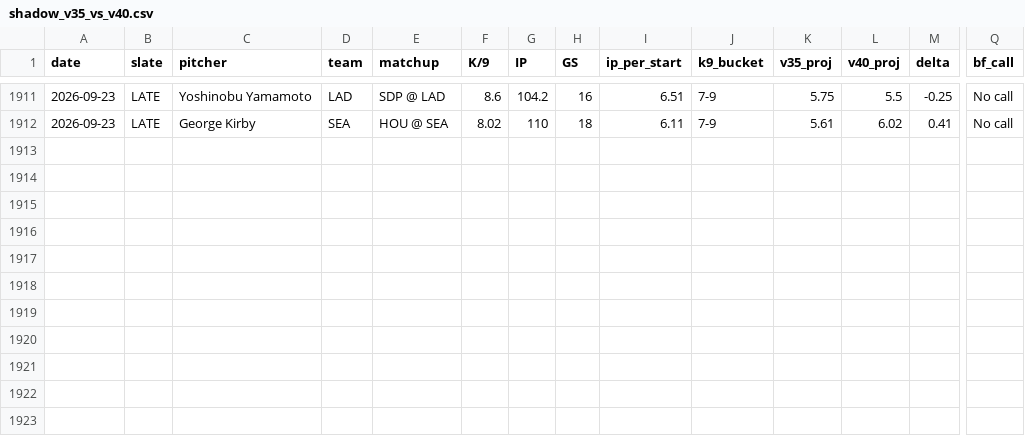
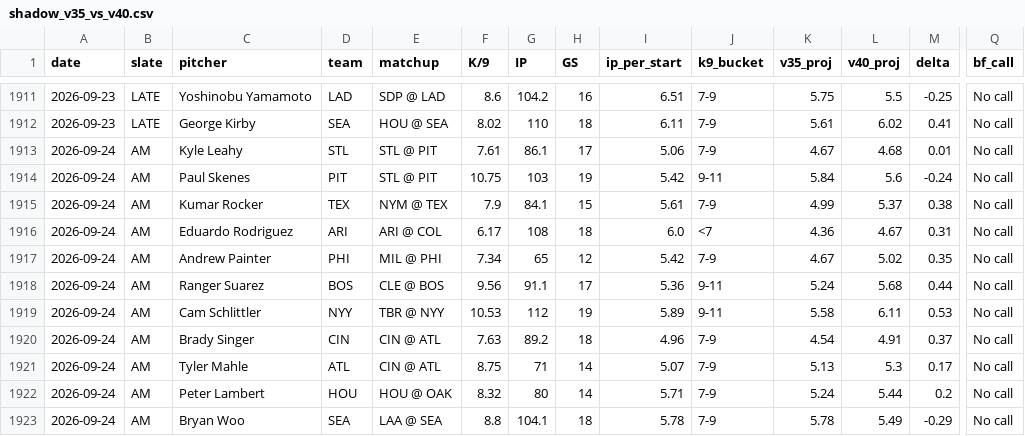
Before and after one commit to jordantaylorkurzweil-hash/MLB-Kprop-Pipeline, a CSV file: workspace/shadow_v35_vs_v40.csv, drawn as a sheet; only a part is shown, gaps mark what is left out; rows hold the shown columns only; the diff names each change by its address in the sheet, - before the commit and + after, or states it on an @@ line.

```diff
--- a/workspace/shadow_v35_vs_v40.csv
+++ b/workspace/shadow_v35_vs_v40.csv
+row 1913: 2026-09-24 | AM | Kyle Leahy | STL | STL @ PIT | 7.61 | 86.1 | 17 | 5.06 | 7-9 | 4.67 | 4.68 | 0.01 | No call
+row 1914: 2026-09-24 | AM | Paul Skenes | PIT | STL @ PIT | 10.75 | 103 | 19 | 5.42 | 9-11 | 5.84 | 5.6 | -0.24 | No call
+row 1915: 2026-09-24 | AM | Kumar Rocker | TEX | NYM @ TEX | 7.9 | 84.1 | 15 | 5.61 | 7-9 | 4.99 | 5.37 | 0.38 | No call
+row 1916: 2026-09-24 | AM | Eduardo Rodriguez | ARI | ARI @ COL | 6.17 | 108 | 18 | 6.0 | <7 | 4.36 | 4.67 | 0.31 | No call
+row 1917: 2026-09-24 | AM | Andrew Painter | PHI | MIL @ PHI | 7.34 | 65 | 12 | 5.42 | 7-9 | 4.67 | 5.02 | 0.35 | No call
+row 1918: 2026-09-24 | AM | Ranger Suarez | BOS | CLE @ BOS | 9.56 | 91.1 | 17 | 5.36 | 9-11 | 5.24 | 5.68 | 0.44 | No call
+row 1919: 2026-09-24 | AM | Cam Schlittler | NYY | TBR @ NYY | 10.53 | 112 | 19 | 5.89 | 9-11 | 5.58 | 6.11 | 0.53 | No call
+row 1920: 2026-09-24 | AM | Brady Singer | CIN | CIN @ ATL | 7.63 | 89.2 | 18 | 4.96 | 7-9 | 4.54 | 4.91 | 0.37 | No call
+row 1921: 2026-09-24 | AM | Tyler Mahle | ATL | CIN @ ATL | 8.75 | 71 | 14 | 5.07 | 7-9 | 5.13 | 5.3 | 0.17 | No call
+row 1922: 2026-09-24 | AM | Peter Lambert | HOU | HOU @ OAK | 8.32 | 80 | 14 | 5.71 | 7-9 | 5.24 | 5.44 | 0.2 | No call
+row 1923: 2026-09-24 | AM | Bryan Woo | SEA | LAA @ SEA | 8.8 | 104.1 | 18 | 5.78 | 7-9 | 5.78 | 5.49 | -0.29 | No call
```
Also changed, not shown: 3 other files.
